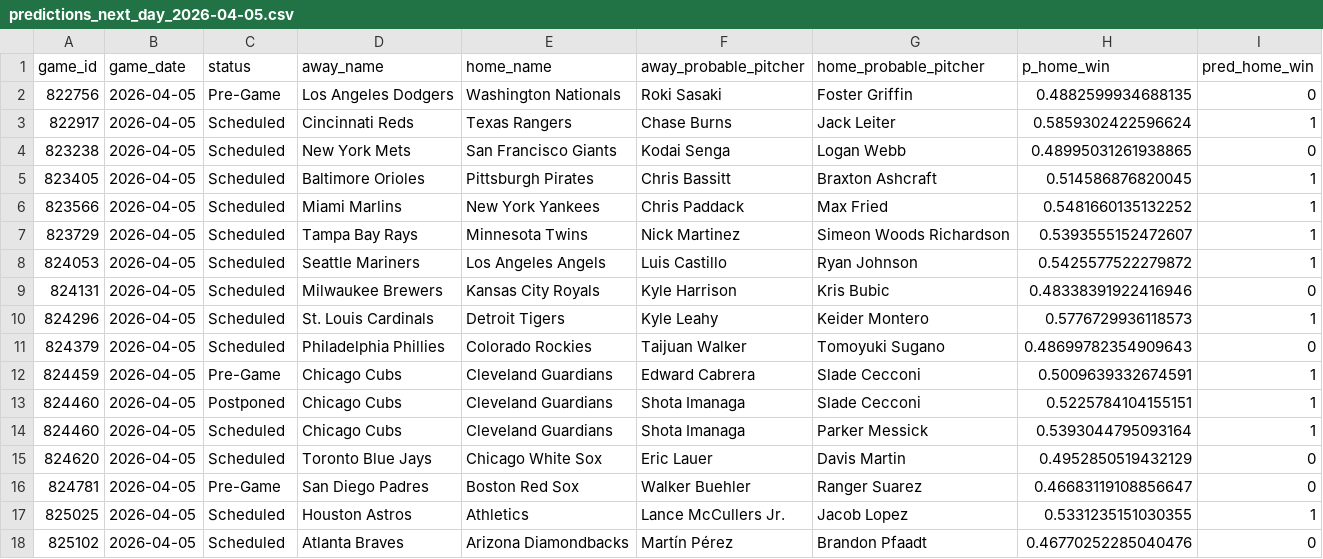
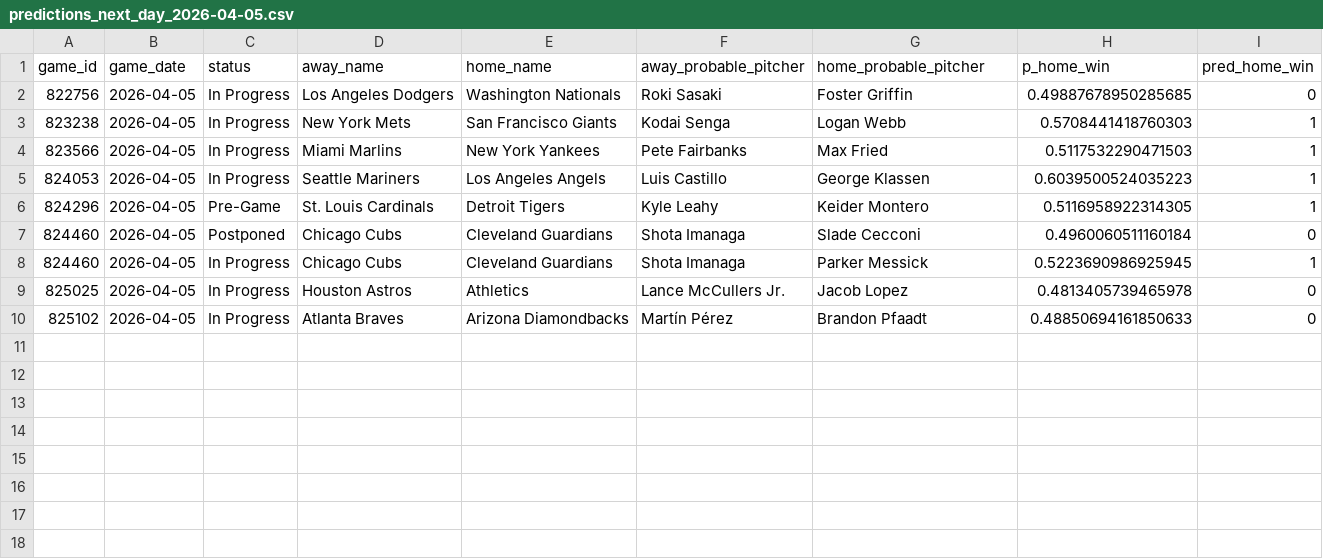
Before and after one commit to rabin0208/baseball_moneyline, a CSV file: results/tables/predictions_next_day_2026-04-05.csv, drawn as a sheet.

```diff
--- a/results/tables/predictions_next_day_2026-04-05.csv
+++ b/results/tables/predictions_next_day_2026-04-05.csv
@@ -1,18 +1,10 @@
 game_id,game_date,status,away_name,home_name,away_probable_pitcher,home_probable_pitcher,p_home_win,pred_home_win
-822756,2026-04-05,Pre-Game,Los Angeles Dodgers,Washington Nationals,Roki Sasaki,Foster Griffin,0.4882599934688135,0
-822917,2026-04-05,Scheduled,Cincinnati Reds,Texas Rangers,Chase Burns,Jack Leiter,0.5859302422596624,1
-823238,2026-04-05,Scheduled,New York Mets,San Francisco Giants,Kodai Senga,Logan Webb,0.48995031261938865,0
-823405,2026-04-05,Scheduled,Baltimore Orioles,Pittsburgh Pirates,Chris Bassitt,Braxton Ashcraft,0.514586876820045,1
-823566,2026-04-05,Scheduled,Miami Marlins,New York Yankees,Chris Paddack,Max Fried,0.5481660135132252,1
-823729,2026-04-05,Scheduled,Tampa Bay Rays,Minnesota Twins,Nick Martinez,Simeon Woods Richardson,0.5393555152472607,1
-824053,2026-04-05,Scheduled,Seattle Mariners,Los Angeles Angels,Luis Castillo,Ryan Johnson,0.5425577522279872,1
-824131,2026-04-05,Scheduled,Milwaukee Brewers,Kansas City Royals,Kyle Harrison,Kris Bubic,0.48338391922416946,0
-824296,2026-04-05,Scheduled,St. Louis Cardinals,Detroit Tigers,Kyle Leahy,Keider Montero,0.5776729936118573,1
-824379,2026-04-05,Scheduled,Philadelphia Phillies,Colorado Rockies,Taijuan Walker,Tomoyuki Sugano,0.48699782354909643,0
-824459,2026-04-05,Pre-Game,Chicago Cubs,Cleveland Guardians,Edward Cabrera,Slade Cecconi,0.5009639332674591,1
-824460,2026-04-05,Postponed,Chicago Cubs,Cleveland Guardians,Shota Imanaga,Slade Cecconi,0.5225784104155151,1
-824460,2026-04-05,Scheduled,Chicago Cubs,Cleveland Guardians,Shota Imanaga,Parker Messick,0.5393044795093164,1
-824620,2026-04-05,Scheduled,Toronto Blue Jays,Chicago White Sox,Eric Lauer,Davis Martin,0.4952850519432129,0
-824781,2026-04-05,Pre-Game,San Diego Padres,Boston Red Sox,Walker Buehler,Ranger Suarez,0.46683119108856647,0
-825025,2026-04-05,Scheduled,Houston Astros,Athletics,Lance McCullers Jr.,Jacob Lopez,0.5331235151030355,1
-825102,2026-04-05,Scheduled,Atlanta Braves,Arizona Diamondbacks,Martín Pérez,Brandon Pfaadt,0.46770252285040476,0
+822756,2026-04-05,In Progress,Los Angeles Dodgers,Washington Nationals,Roki Sasaki,Foster Griffin,0.49887678950285685,0
+823238,2026-04-05,In Progress,New York Mets,San Francisco Giants,Kodai Senga,Logan Webb,0.5708441418760303,1
+823566,2026-04-05,In Progress,Miami Marlins,New York Yankees,Pete Fairbanks,Max Fried,0.5117532290471503,1
+824053,2026-04-05,In Progress,Seattle Mariners,Los Angeles Angels,Luis Castillo,George Klassen,0.6039500524035223,1
+824296,2026-04-05,Pre-Game,St. Louis Cardinals,Detroit Tigers,Kyle Leahy,Keider Montero,0.5116958922314305,1
+824460,2026-04-05,Postponed,Chicago Cubs,Cleveland Guardians,Shota Imanaga,Slade Cecconi,0.4960060511160184,0
+824460,2026-04-05,In Progress,Chicago Cubs,Cleveland Guardians,Shota Imanaga,Parker Messick,0.5223690986925945,1
+825025,2026-04-05,In Progress,Houston Astros,Athletics,Lance McCullers Jr.,Jacob Lopez,0.4813405739465978,0
+825102,2026-04-05,In Progress,Atlanta Braves,Arizona Diamondbacks,Martín Pérez,Brandon Pfaadt,0.48850694161850633,0
```
Also changed, not shown: results/tables/games_per_date.csv, results/tables/gradient_boosting_importances.csv, 31 other files.
